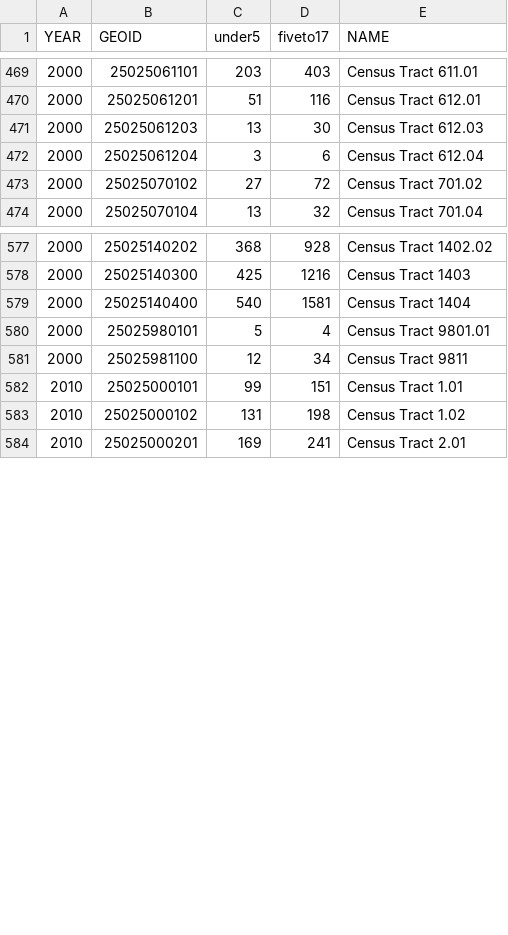
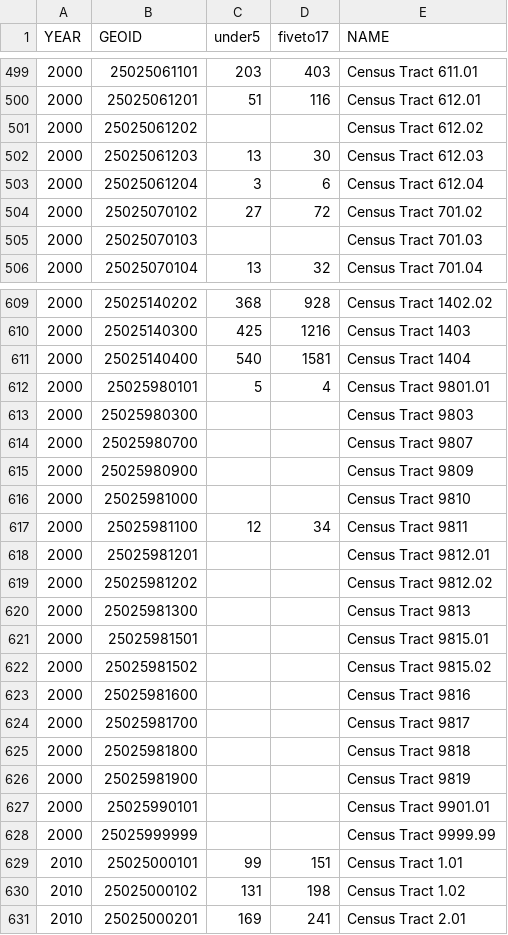
Before and after one commit to bpda-research-division/neighborhood-change, a CSV file: data_preprocessing/csv/children_tract_age_bins.csv, drawn as a sheet; only a part is shown, gaps mark what is left out; the diff covers the shown part only.

```diff
--- a/data_preprocessing/csv/children_tract_age_bins.csv
+++ b/data_preprocessing/csv/children_tract_age_bins.csv
@@ -470,2 +500,3 @@ YEAR,GEOID,under5,fiveto17,NAME
 2000,25025061201,51,116,Census Tract 612.01
+2000,25025061202,,,Census Tract 612.02
 2000,25025061203,13,30,Census Tract 612.03
@@ -473,2 +504,3 @@ YEAR,GEOID,under5,fiveto17,NAME
 2000,25025070102,27,72,Census Tract 701.02
+2000,25025070103,,,Census Tract 701.03
 2000,25025070104,13,32,Census Tract 701.04
@@ -580,3 +612,18 @@ YEAR,GEOID,under5,fiveto17,NAME
 2000,25025980101,5,4,Census Tract 9801.01
+2000,25025980300,,,Census Tract 9803
+2000,25025980700,,,Census Tract 9807
+2000,25025980900,,,Census Tract 9809
+2000,25025981000,,,Census Tract 9810
 2000,25025981100,12,34,Census Tract 9811
+2000,25025981201,,,Census Tract 9812.01
+2000,25025981202,,,Census Tract 9812.02
+2000,25025981300,,,Census Tract 9813
+2000,25025981501,,,Census Tract 9815.01
+2000,25025981502,,,Census Tract 9815.02
+2000,25025981600,,,Census Tract 9816
+2000,25025981700,,,Census Tract 9817
+2000,25025981800,,,Census Tract 9818
+2000,25025981900,,,Census Tract 9819
+2000,25025990101,,,Census Tract 9901.01
+2000,25025999999,,,Census Tract 9999.99
 2010,25025000101,99,151,Census Tract 1.01
```
Also changed, not shown: 46 added rows and 1 moved row elsewhere in this file, 5 other files.
